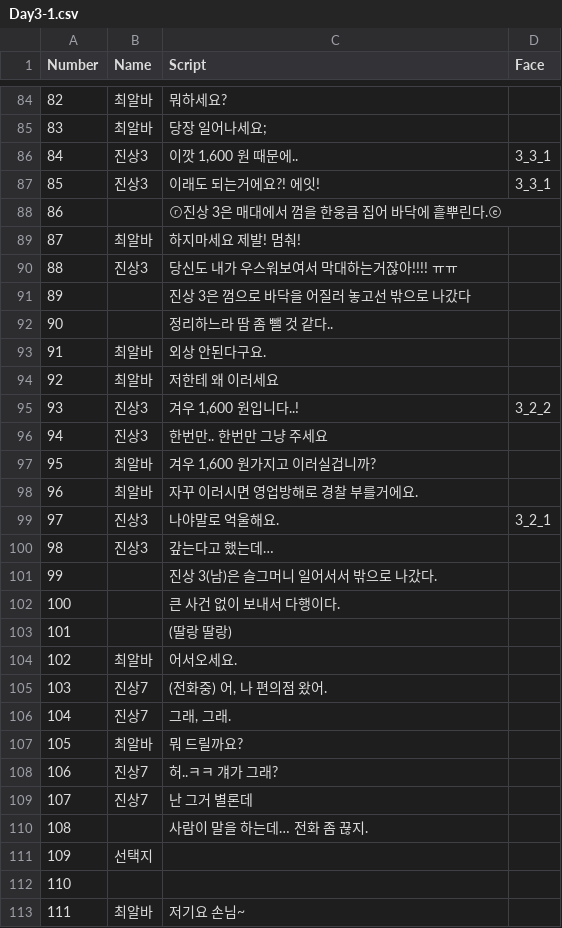
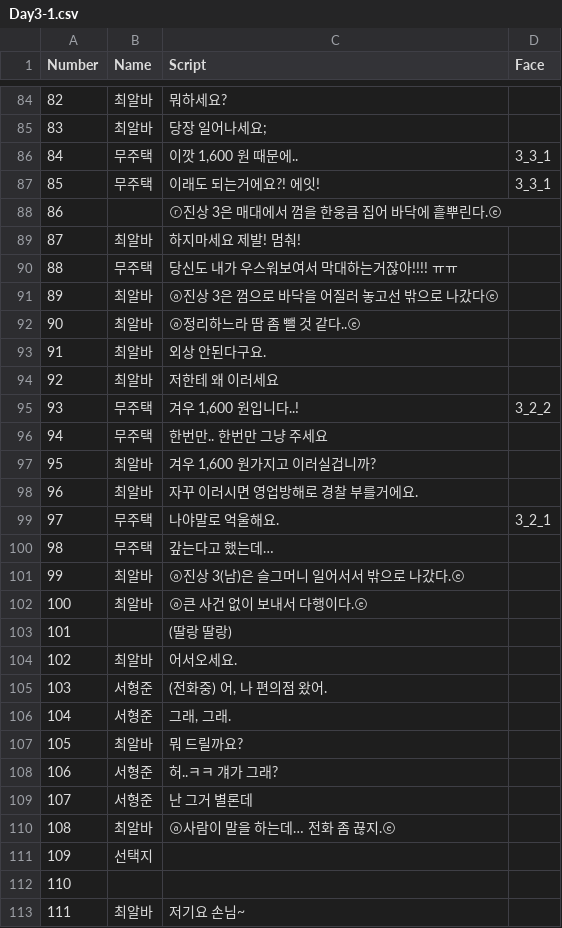
Before and after one commit to TeamOddCS/JS25, a CSV file: Odd_ConvenienceStore/Assets/Resources/Day3-1.csv, drawn as a sheet; only a part is shown, gaps mark what is left out; the diff covers the shown part only.

```diff
--- a/Odd_ConvenienceStore/Assets/Resources/Day3-1.csv
+++ b/Odd_ConvenienceStore/Assets/Resources/Day3-1.csv
@@ -85,27 +85,27 @@
 83,최알바,당장 일어나세요;,
-84,진상3,"이깟 1,600 원 때문에..",3_3_1
-85,진상3,이래도 되는거에요?! 에잇!,3_3_1
+84,무주택,"이깟 1,600 원 때문에..",3_3_1
+85,무주택,이래도 되는거에요?! 에잇!,3_3_1
 86,,ⓡ진상 3은 매대에서 껌을 한웅큼 집어 바닥에 흩뿌린다.ⓔ,
 87,최알바,하지마세요 제발! 멈춰!,
-88,진상3,당신도 내가 우스워보여서 막대하는거잖아!!!! ㅠㅠ,
-89,,진상 3은 껌으로 바닥을 어질러 놓고선 밖으로 나갔다,
-90,,정리하느라 땀 좀 뺄 것 같다..,
+88,무주택,당신도 내가 우스워보여서 막대하는거잖아!!!! ㅠㅠ,
+89,최알바,ⓐ진상 3은 껌으로 바닥을 어질러 놓고선 밖으로 나갔다ⓔ,
+90,최알바,ⓐ정리하느라 땀 좀 뺄 것 같다..ⓔ,
 91,최알바,외상 안된다구요.,
 92,최알바,저한테 왜 이러세요,
-93,진상3,"겨우 1,600 원입니다..!",3_2_2
-94,진상3, 한번만.. 한번만 그냥 주세요,
+93,무주택,"겨우 1,600 원입니다..!",3_2_2
+94,무주택, 한번만.. 한번만 그냥 주세요,
 95,최알바,"겨우 1,600 원가지고 이러실겁니까?",
 96,최알바,자꾸 이러시면 영업방해로 경찰 부를거에요.,
-97,진상3,나야말로 억울해요.,3_2_1
-98,진상3,갚는다고 했는데…,
-99,,진상 3(남)은 슬그머니 일어서서 밖으로 나갔다.,
-100,,큰 사건 없이 보내서 다행이다.,
+97,무주택,나야말로 억울해요.,3_2_1
+98,무주택,갚는다고 했는데…,
+99,최알바,ⓐ진상 3(남)은 슬그머니 일어서서 밖으로 나갔다.ⓔ,
+100,최알바,ⓐ큰 사건 없이 보내서 다행이다.ⓔ,
 101,,(딸랑 딸랑),
 102,최알바,어서오세요.,
-103,진상7,"(전화중) 어, 나 편의점 왔어.",
-104,진상7,"그래, 그래.",
+103,서형준,"(전화중) 어, 나 편의점 왔어.",
+104,서형준,"그래, 그래.",
 105,최알바,뭐 드릴까요?,
-106,진상7,허..ㅋㅋ 걔가 그래?,
-107,진상7,난 그거 별론데,
-108,,사람이 말을 하는데… 전화 좀 끊지.,
+106,서형준,허..ㅋㅋ 걔가 그래?,
+107,서형준,난 그거 별론데,
+108,최알바,ⓐ사람이 말을 하는데… 전화 좀 끊지.ⓔ,
 109,선택지,,
```
Also changed, not shown: 68 edited cells elsewhere in this file, Odd_ConvenienceStore/Assets/Resources/Day1-3.csv, Odd_ConvenienceStore/Assets/Resources/Day2-3.csv, 56 other files.
